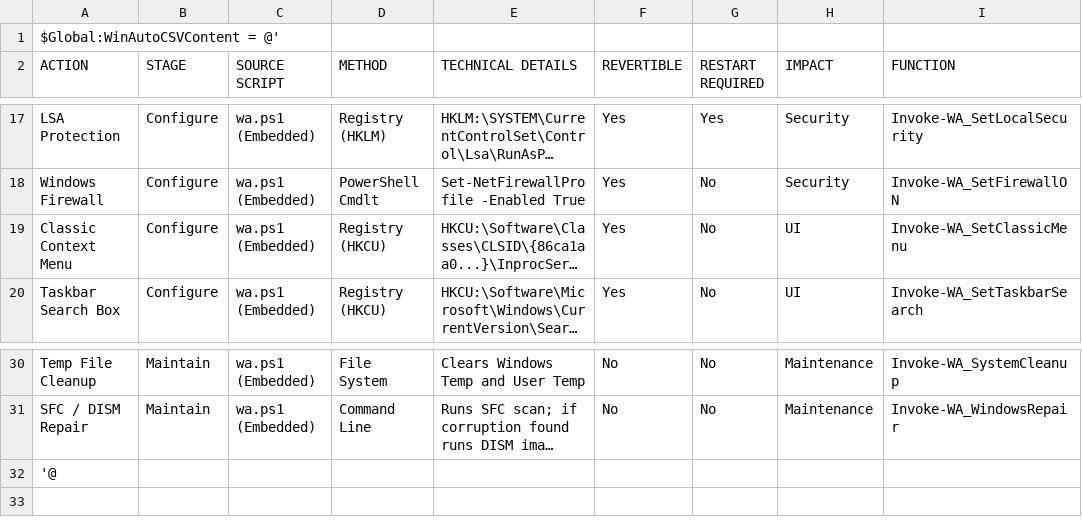
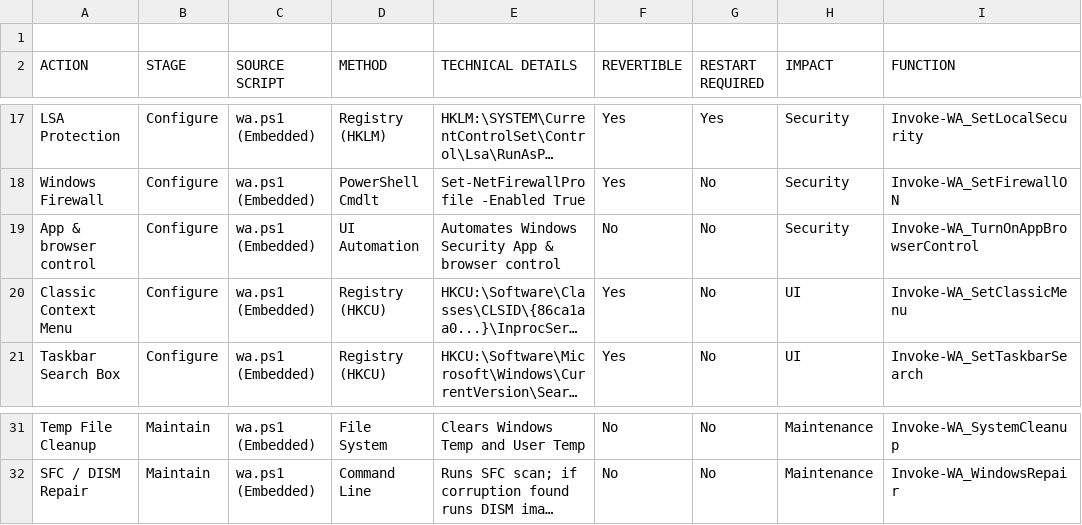
Before and after one commit to KeithOwns/WinAuto, a CSV file: docs/scriptOUTLINE-wa.csv, drawn as a sheet; only a part is shown, gaps mark what is left out; long unchanged cells end in …; removed rows and columns are numbered as before the commit, all else as after; the diff names each change by its address in the sheet, - before the commit and + after, or states it on an @@ line.

Commit message:
docs: update supporting documentation for App & browser control feature

```diff
--- a/docs/scriptOUTLINE-wa.csv
+++ b/docs/scriptOUTLINE-wa.csv
-A1 (ACTION): $Global:WinAutoCSVContent = @'
+A1 (ACTION): (empty)
+row 19: App & browser control | Configure | wa.ps1 (Embedded) | UI Automation | Automates Windows Security App & browser control | No | No | Security | Invoke-WA_TurnOnAppBrowserControl
-row 32: '@
```
Also changed, not shown: 1 other file.
